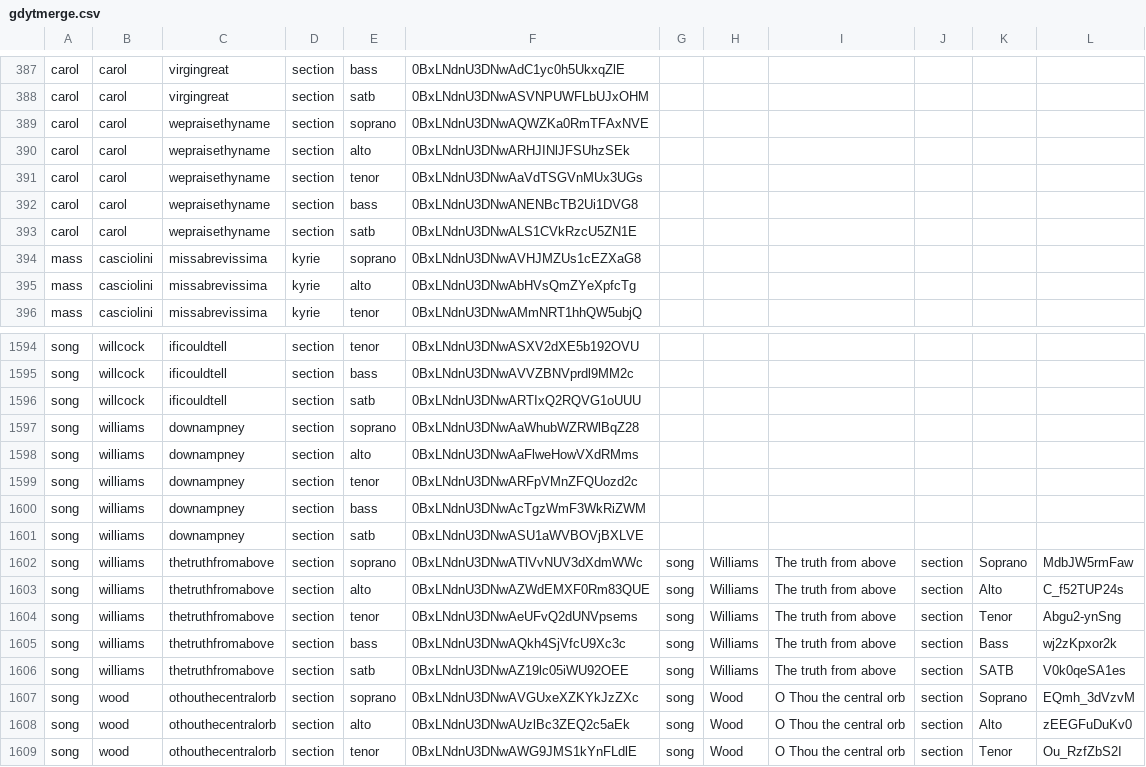
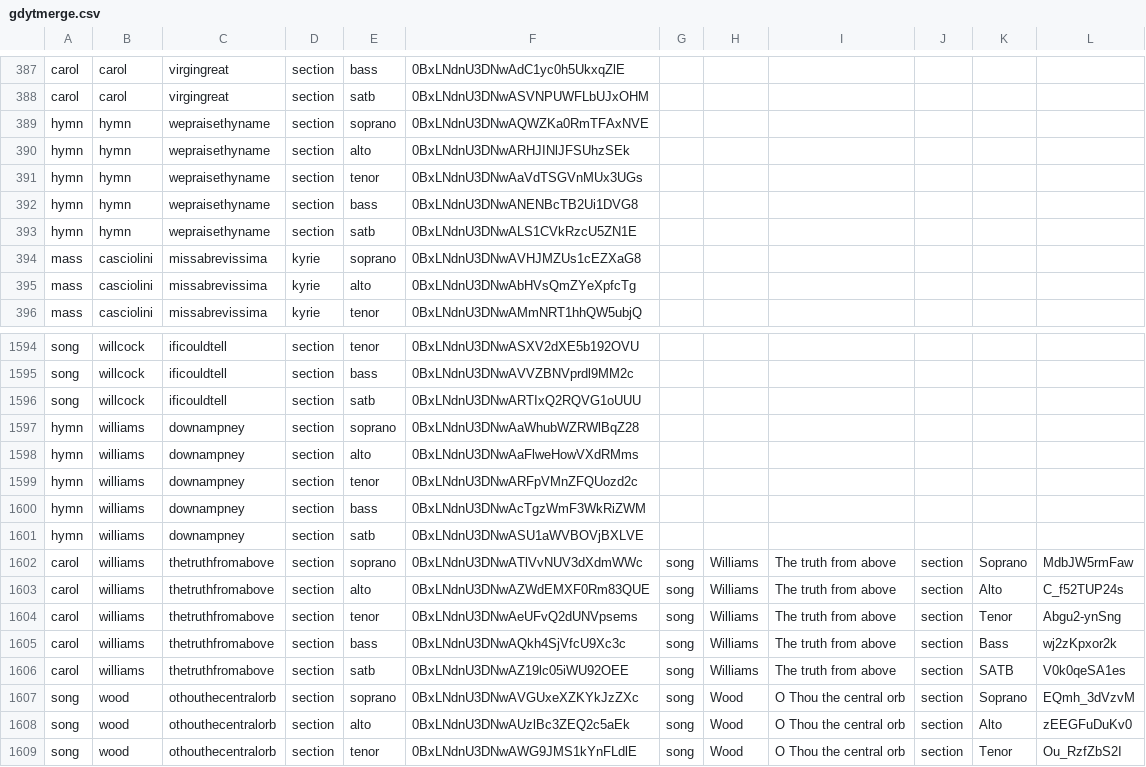
Before and after one commit to garyaj/ssdat, a CSV file: gdytmerge.csv, drawn as a sheet; only a part is shown, gaps mark what is left out; the diff covers the shown part only.

```diff
--- a/gdytmerge.csv
+++ b/gdytmerge.csv
@@ -388,7 +388,7 @@ carol	carol	virgingreat	section	bass	0BxLNdnU3DNwAdC1yc0h5UkxqZlE
 carol	carol	virgingreat	section	satb	0BxLNdnU3DNwASVNPUWFLbUJxOHM					
-carol	carol	wepraisethyname	section	soprano	0BxLNdnU3DNwAQWZKa0RmTFAxNVE					
-carol	carol	wepraisethyname	section	alto	0BxLNdnU3DNwARHJINlJFSUhzSEk					
-carol	carol	wepraisethyname	section	tenor	0BxLNdnU3DNwAaVdTSGVnMUx3UGs					
-carol	carol	wepraisethyname	section	bass	0BxLNdnU3DNwANENBcTB2Ui1DVG8					
-carol	carol	wepraisethyname	section	satb	0BxLNdnU3DNwALS1CVkRzcU5ZN1E					
+hymn	hymn	wepraisethyname	section	soprano	0BxLNdnU3DNwAQWZKa0RmTFAxNVE					
+hymn	hymn	wepraisethyname	section	alto	0BxLNdnU3DNwARHJINlJFSUhzSEk					
+hymn	hymn	wepraisethyname	section	tenor	0BxLNdnU3DNwAaVdTSGVnMUx3UGs					
+hymn	hymn	wepraisethyname	section	bass	0BxLNdnU3DNwANENBcTB2Ui1DVG8					
+hymn	hymn	wepraisethyname	section	satb	0BxLNdnU3DNwALS1CVkRzcU5ZN1E					
 mass	casciolini	missabrevissima	kyrie	soprano	0BxLNdnU3DNwAVHJMZUs1cEZXaG8					
@@ -1596,12 +1596,12 @@ song	willcock	ificouldtell	section	bass	0BxLNdnU3DNwAVVZBNVprdl9MM2c
 song	willcock	ificouldtell	section	satb	0BxLNdnU3DNwARTIxQ2RQVG1oUUU					
-song	williams	downampney	section	soprano	0BxLNdnU3DNwAaWhubWZRWlBqZ28					
-song	williams	downampney	section	alto	0BxLNdnU3DNwAaFlweHowVXdRMms					
-song	williams	downampney	section	tenor	0BxLNdnU3DNwARFpVMnZFQUozd2c					
-song	williams	downampney	section	bass	0BxLNdnU3DNwAcTgzWmF3WkRiZWM					
-song	williams	downampney	section	satb	0BxLNdnU3DNwASU1aWVBOVjBXLVE					
-song	williams	thetruthfromabove	section	soprano	0BxLNdnU3DNwATlVvNUV3dXdmWWc	song	Williams	The truth from above	section	Soprano	MdbJW5rmFaw
-song	williams	thetruthfromabove	section	alto	0BxLNdnU3DNwAZWdEMXF0Rm83QUE	song	Williams	The truth from above	section	Alto	C_f52TUP24s
-song	williams	thetruthfromabove	section	tenor	0BxLNdnU3DNwAeUFvQ2dUNVpsems	song	Williams	The truth from above	section	Tenor	Abgu2-ynSng
-song	williams	thetruthfromabove	section	bass	0BxLNdnU3DNwAQkh4SjVfcU9Xc3c	song	Williams	The truth from above	section	Bass	wj2zKpxor2k
-song	williams	thetruthfromabove	section	satb	0BxLNdnU3DNwAZ19lc05iWU92OEE	song	Williams	The truth from above	section	SATB	V0k0qeSA1es
+hymn	williams	downampney	section	soprano	0BxLNdnU3DNwAaWhubWZRWlBqZ28					
+hymn	williams	downampney	section	alto	0BxLNdnU3DNwAaFlweHowVXdRMms					
+hymn	williams	downampney	section	tenor	0BxLNdnU3DNwARFpVMnZFQUozd2c					
+hymn	williams	downampney	section	bass	0BxLNdnU3DNwAcTgzWmF3WkRiZWM					
+hymn	williams	downampney	section	satb	0BxLNdnU3DNwASU1aWVBOVjBXLVE					
+carol	williams	thetruthfromabove	section	soprano	0BxLNdnU3DNwATlVvNUV3dXdmWWc	song	Williams	The truth from above	section	Soprano	MdbJW5rmFaw
+carol	williams	thetruthfromabove	section	alto	0BxLNdnU3DNwAZWdEMXF0Rm83QUE	song	Williams	The truth from above	section	Alto	C_f52TUP24s
+carol	williams	thetruthfromabove	section	tenor	0BxLNdnU3DNwAeUFvQ2dUNVpsems	song	Williams	The truth from above	section	Tenor	Abgu2-ynSng
+carol	williams	thetruthfromabove	section	bass	0BxLNdnU3DNwAQkh4SjVfcU9Xc3c	song	Williams	The truth from above	section	Bass	wj2zKpxor2k
+carol	williams	thetruthfromabove	section	satb	0BxLNdnU3DNwAZ19lc05iWU92OEE	song	Williams	The truth from above	section	SATB	V0k0qeSA1es
 song	wood	othouthecentralorb	section	soprano	0BxLNdnU3DNwAVGUxeXZKYkJzZXc	song	Wood	O Thou the central orb	section	Soprano	EQmh_3dVzvM
```
Also changed, not shown: 58 edited cells elsewhere in this file, 1 other file.
